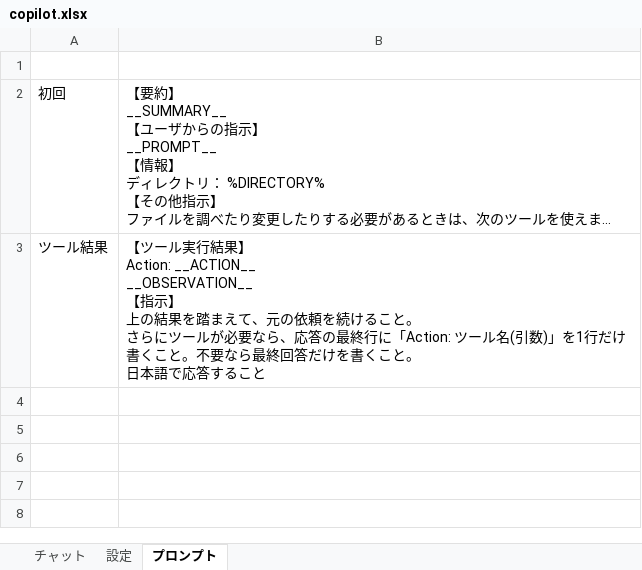
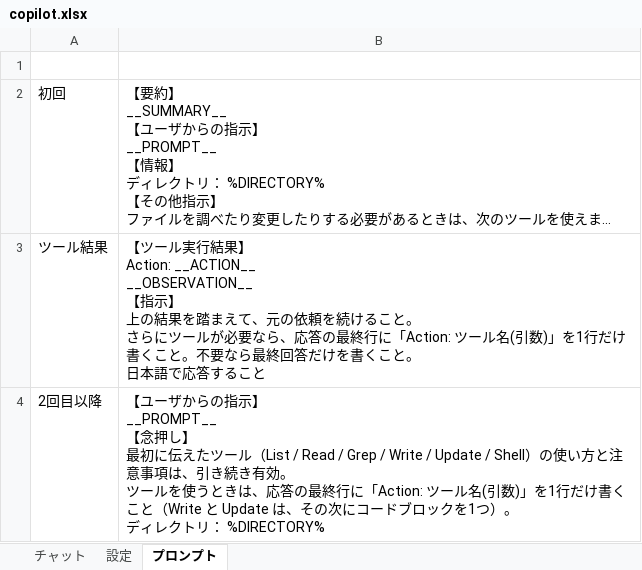
Before and after one commit to HatoriIchigo/copilot-code, an Excel workbook: copilot.xlsx, sheet プロンプト, drawn as a sheet; long unchanged cells end in …; values as stored, in another font and other column widths than the file's, no borders; ↵ is a line break in a cell; the diff names each change by its address in the sheet, - before the commit and + after, or states it on an @@ line.

```diff
--- a/copilot.xlsx (sheet プロンプト)
+++ b/copilot.xlsx (sheet プロンプト)
+row 4: 2回目以降 | 【ユーザからの指示】 ↵ __PROMPT__ ↵ 【念押し】 ↵ 最初に伝えたツール（List / Read / Grep / Write / Update / Shell）の使い方と注意事項は、引き続き有効。 ↵ ツールを使うときは、応答の最終行に「Action: ツール名(引数)」を1行だけ書くこと（Write と Update は、その次にコードブロックを1つ）。 ↵ ディレクトリ： %DIRECTORY%
```
Also changed, not shown: 2 other files.
